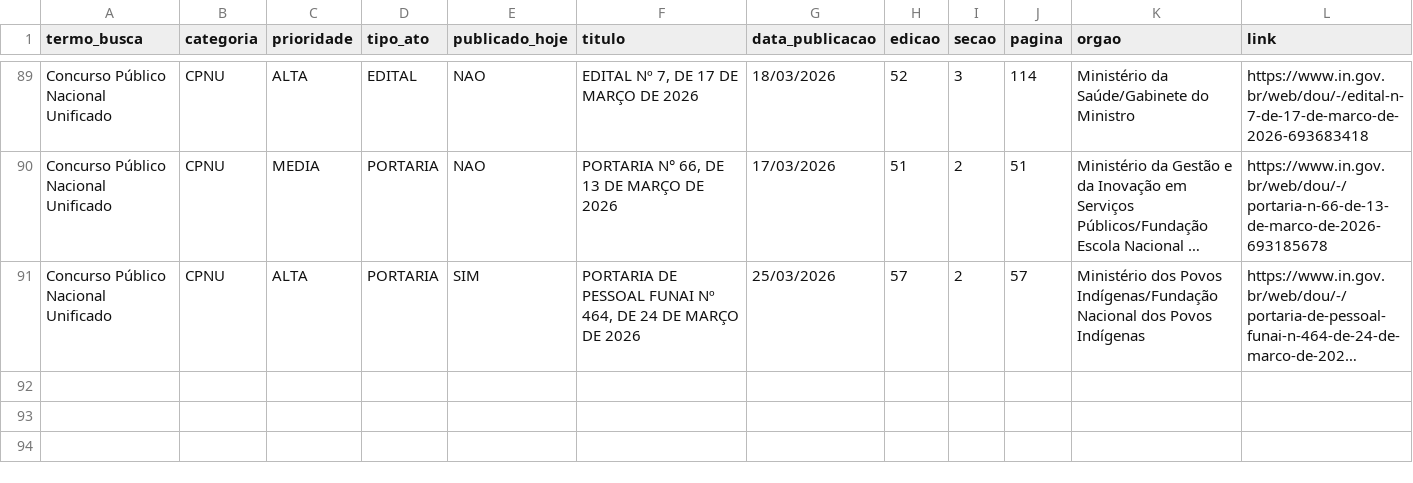
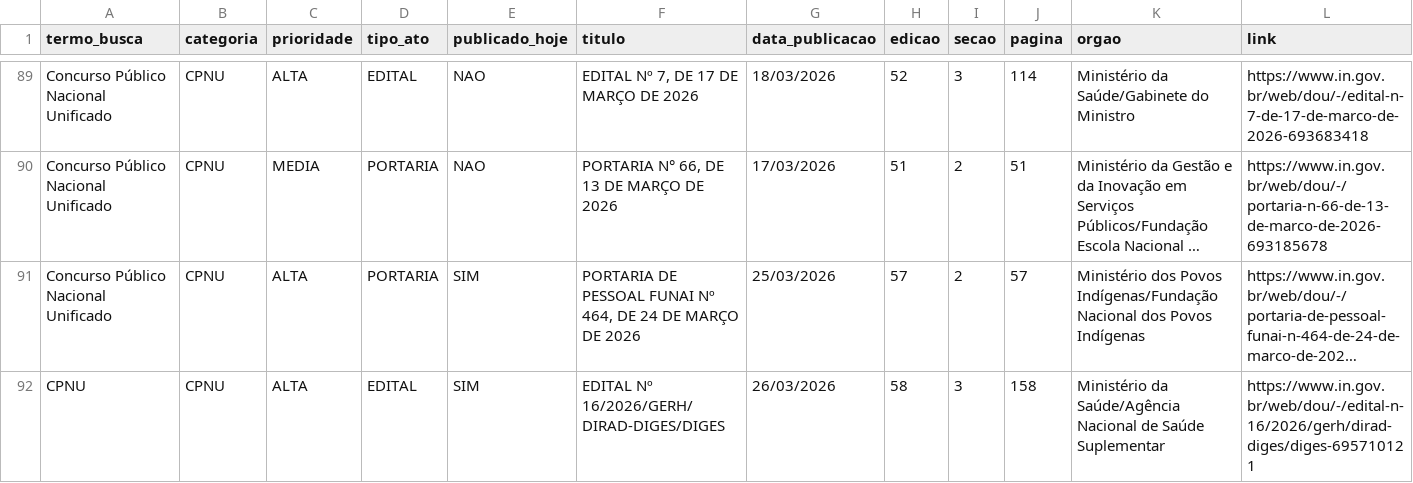
Before and after one commit to isisms/monitor_dou_cpnu, a CSV file: storage/historico_monitoramento_dou.csv, drawn as a sheet; only a part is shown, gaps mark what is left out; long unchanged cells end in …; rows hold the shown columns only; the diff names each change by its address in the sheet, - before the commit and + after, or states it on an @@ line.

```diff
--- a/storage/historico_monitoramento_dou.csv
+++ b/storage/historico_monitoramento_dou.csv
+row 92: CPNU | CPNU | ALTA | EDITAL | SIM | EDITAL Nº 16/2026/GERH/DIRAD-DIGES/DIGES | 26/03/2026 | 58 | 3 | 158 | Ministério da Saúde/Agência Nacional de Saúde Suplementar | https://www.in.gov.br/web/dou/-/edital-n-16/2026/gerh/dirad-diges/diges-695710121
```
Also changed, not shown: 1 other file.
